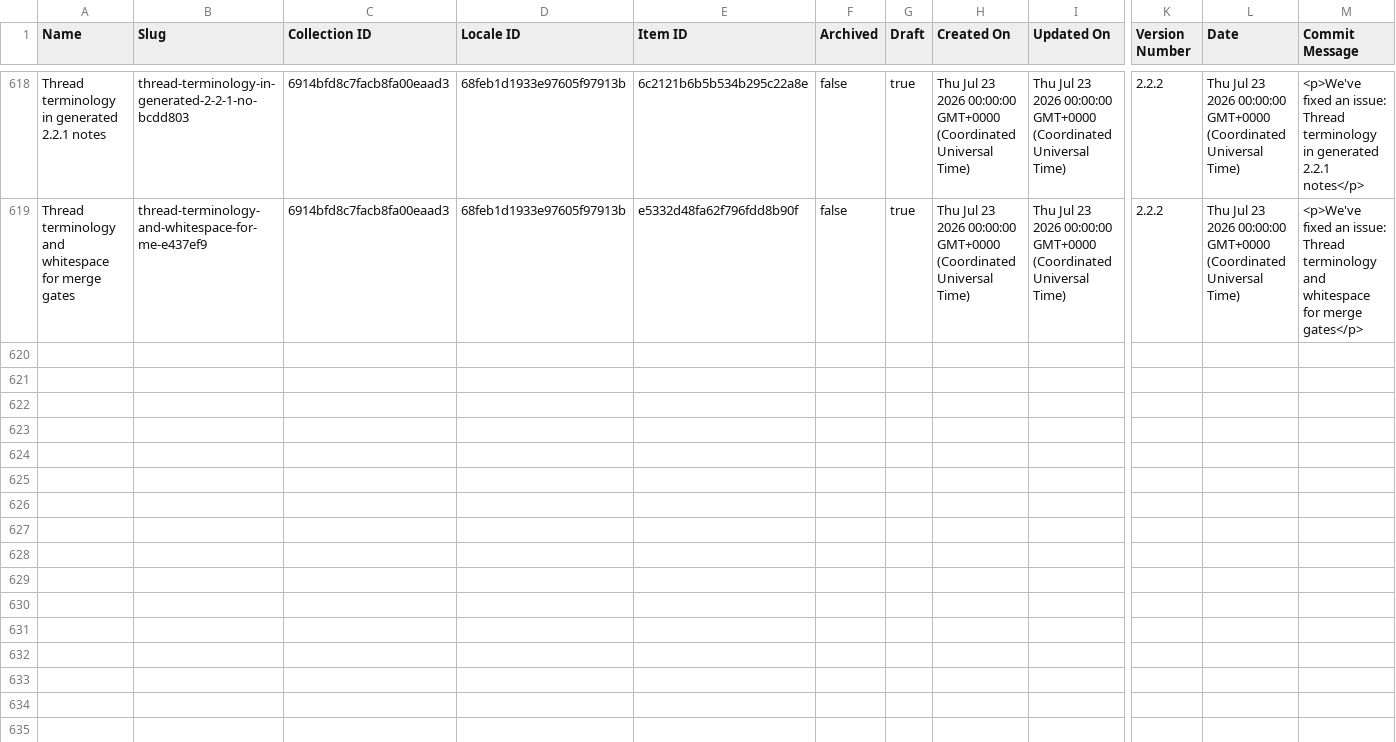
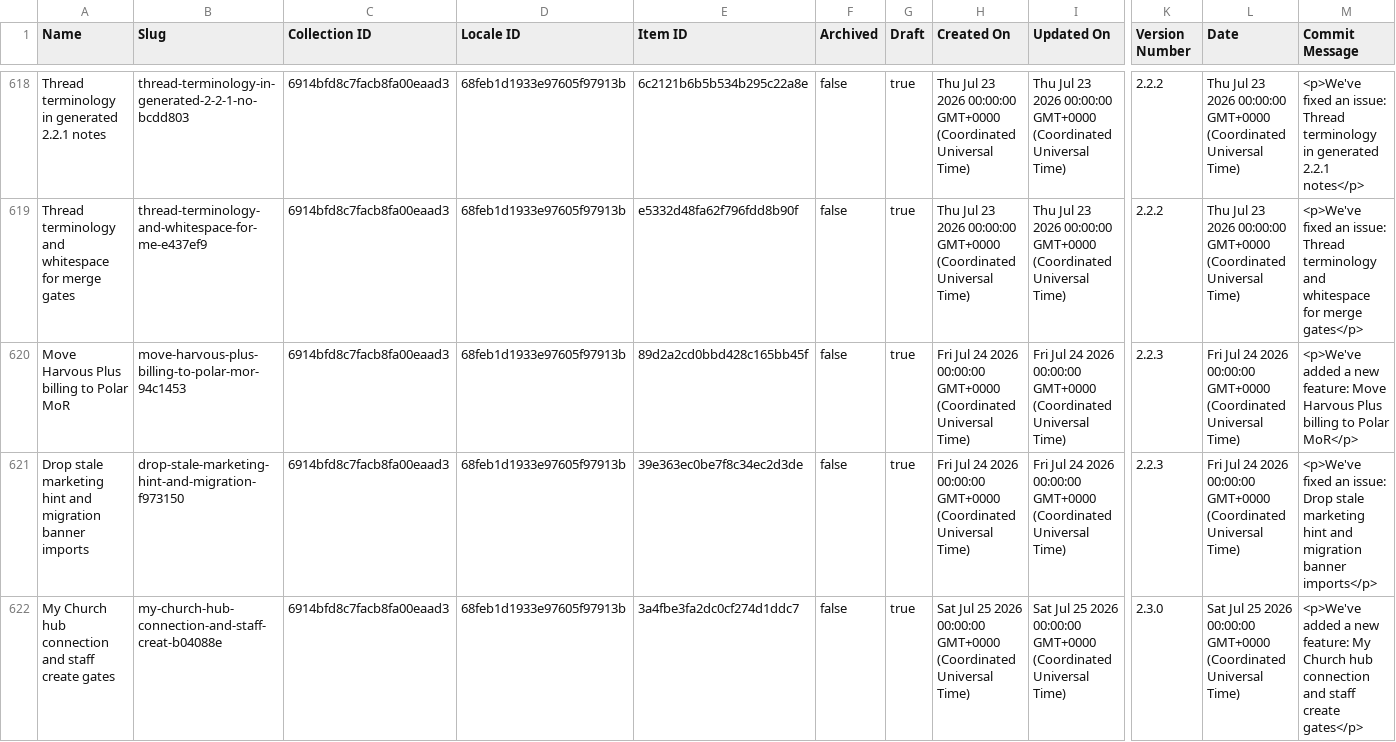
Before and after one commit to harvouscom/harvous.com, a CSV file: data/webflow-changelog.csv, drawn as a sheet; only a part is shown, gaps mark what is left out; rows hold the shown columns only; the diff covers the shown part only; the diff names each change by its address in the sheet, - before the commit and + after, or states it on an @@ line.

```diff
--- a/data/webflow-changelog.csv
+++ b/data/webflow-changelog.csv
+row 620: Move Harvous Plus billing to Polar MoR | move-harvous-plus-billing-to-polar-mor-94c1453 | 6914bfd8c7facb8fa00eaad3 | 68feb1d1933e97605f97913b | 89d2a2cd0bbd428c165bb45f | false | true | Fri Jul 24 2026 00:00:00 GMT+0000 (Coordinated Universal Time) | Fri Jul 24 2026 00:00:00 GMT+0000 (Coordinated Universal Time) | 2.2.3 | Fri Jul 24 2026 00:00:00 GMT+0000 (Coordinated Universal Time) | <p>We've added a new feature: Move Harvous Plus billing to Polar MoR</p>
+row 621: Drop stale marketing hint and migration banner imports | drop-stale-marketing-hint-and-migration-f973150 | 6914bfd8c7facb8fa00eaad3 | 68feb1d1933e97605f97913b | 39e363ec0be7f8c34ec2d3de | false | true | Fri Jul 24 2026 00:00:00 GMT+0000 (Coordinated Universal Time) | Fri Jul 24 2026 00:00:00 GMT+0000 (Coordinated Universal Time) | 2.2.3 | Fri Jul 24 2026 00:00:00 GMT+0000 (Coordinated Universal Time) | <p>We've fixed an issue: Drop stale marketing hint and migration banner imports</p>
+row 622: My Church hub connection and staff create gates | my-church-hub-connection-and-staff-creat-b04088e | 6914bfd8c7facb8fa00eaad3 | 68feb1d1933e97605f97913b | 3a4fbe3fa2dc0cf274d1ddc7 | false | true | Sat Jul 25 2026 00:00:00 GMT+0000 (Coordinated Universal Time) | Sat Jul 25 2026 00:00:00 GMT+0000 (Coordinated Universal Time) | 2.3.0 | Sat Jul 25 2026 00:00:00 GMT+0000 (Coordinated Universal Time) | <p>We've added a new feature: My Church hub connection and staff create gates</p>
```
Also changed, not shown: 2 added rows elsewhere in this file.
